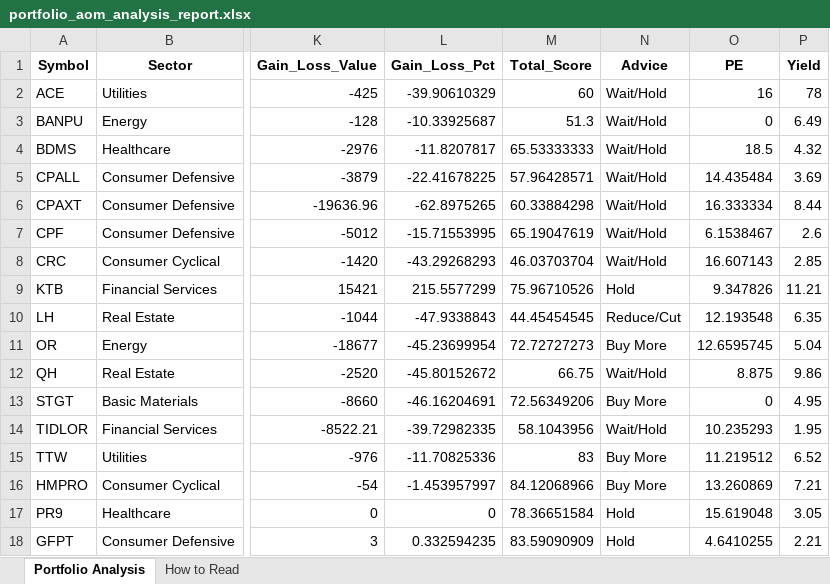
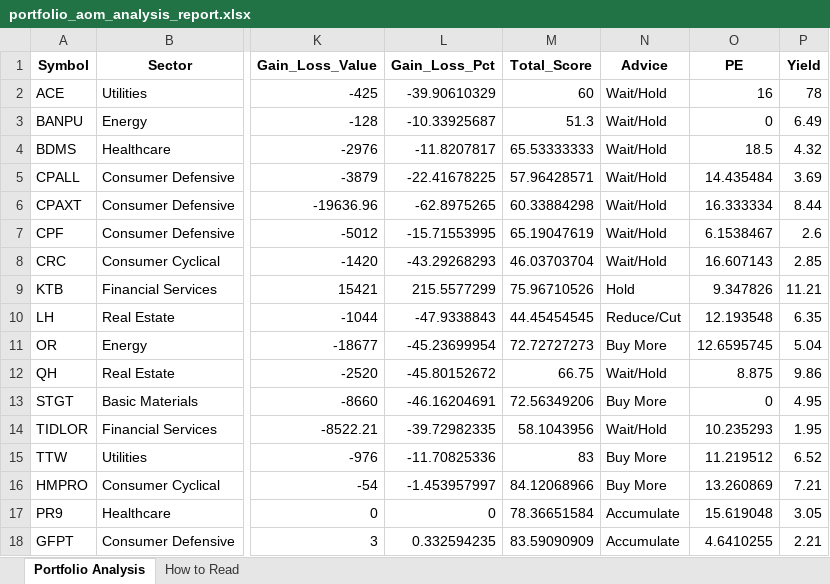
Before and after one commit to spaceblue9/StockInvestment, an Excel workbook: portfolio_aom_analysis_report.xlsx, sheet Portfolio Analysis, drawn as a sheet; only a part is shown, gaps mark what is left out; values as stored, in another font and other column widths than the file's, no borders; the diff names each change by its address in the sheet, - before the commit and + after, or states it on an @@ line.

```diff
--- a/portfolio_aom_analysis_report.xlsx (sheet Portfolio Analysis)
+++ b/portfolio_aom_analysis_report.xlsx (sheet Portfolio Analysis)
-N17:N18 (Advice): Hold
+N17:N18 (Advice): Accumulate
```
Also changed, not shown: portfolio_eak_analysis_report.xlsx, 5 other files.
